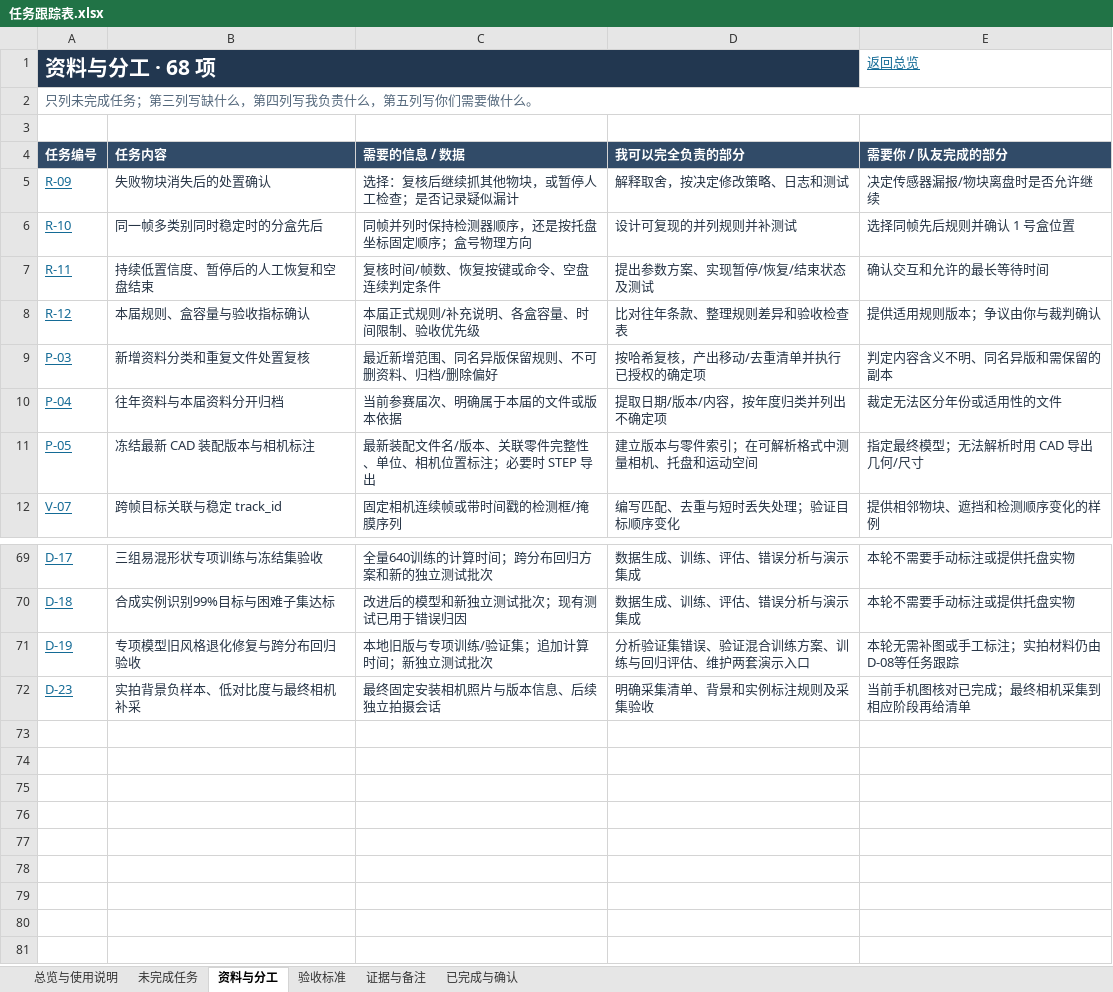
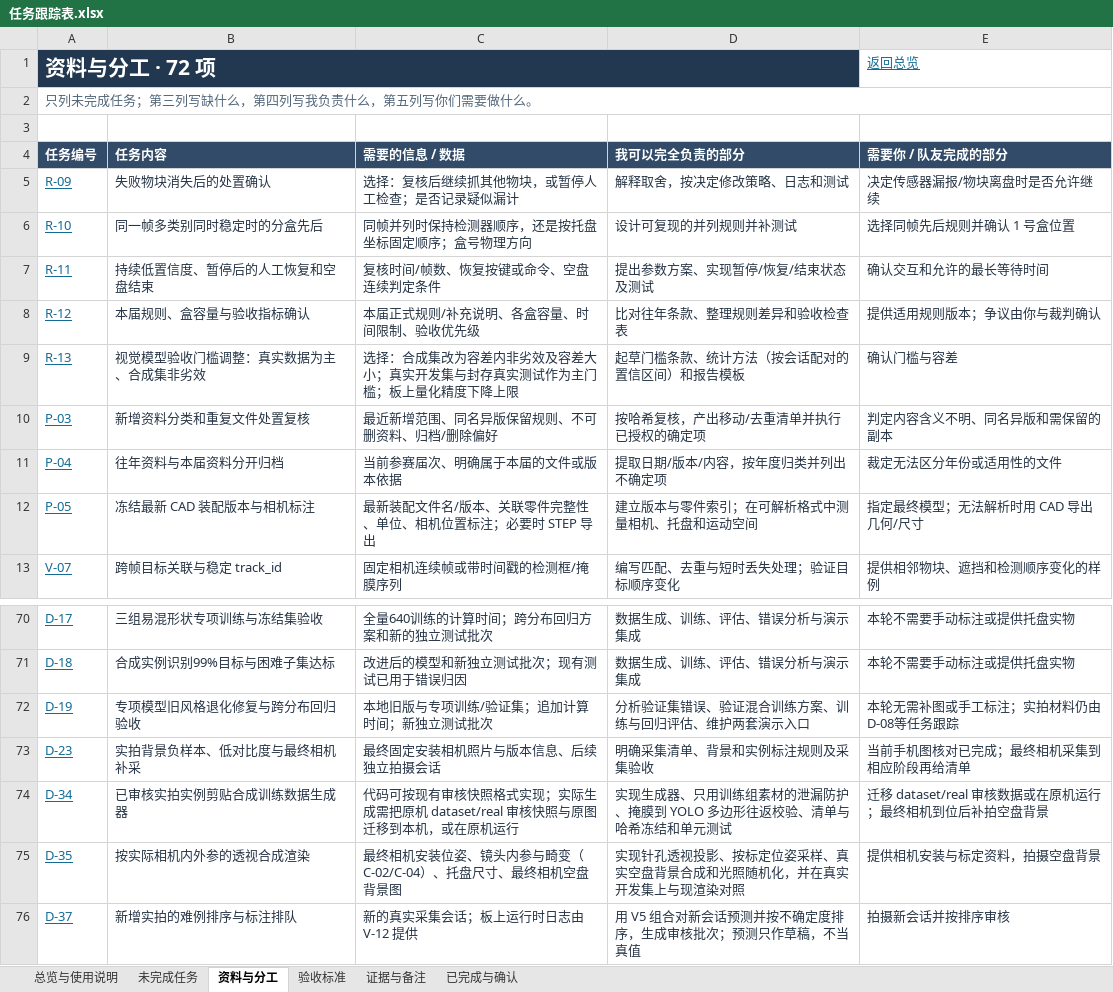
Before and after one commit to zhangyizhen123/smart-sorting, an Excel workbook: docs/任务跟踪表.xlsx, sheet 资料与分工, drawn as a sheet; only a part is shown, gaps mark what is left out; values as stored, in another font and other column widths than the file's, no borders; table styles not drawn; the diff names each change by its address in the sheet, - before the commit and + after, or states it on an @@ line.

```diff
--- a/docs/任务跟踪表.xlsx (sheet 资料与分工)
+++ b/docs/任务跟踪表.xlsx (sheet 资料与分工)
-A1 (任务编号): 资料与分工 · 68 项
+A1 (任务编号): 资料与分工 · 72 项
+row 9: R-13 | 视觉模型验收门槛调整：真实数据为主、合成集非劣效 | 选择：合成集改为容差内非劣效及容差大小；真实开发集与封存真实测试作为主门槛；板上量化精度下降上限 | 起草门槛条款、统计方法（按会话配对的置信区间）和报告模板 | 确认门槛与容差
+row 74: D-34 | 已审核实拍实例剪贴合成训练数据生成器 | 代码可按现有审核快照格式实现；实际生成需把原机 dataset/real 审核快照与原图迁移到本机，或在原机运行 | 实现生成器、只用训练组素材的泄漏防护、掩膜到 YOLO 多边形往返校验、清单与哈希冻结和单元测试 | 迁移 dataset/real 审核数据或在原机运行；最终相机到位后补拍空盘背景
+row 75: D-35 | 按实际相机内外参的透视合成渲染 | 最终相机安装位姿、镜头内参与畸变（C-02/C-04）、托盘尺寸、最终相机空盘背景图 | 实现针孔透视投影、按标定位姿采样、真实空盘背景合成和光照随机化，并在真实开发集上与现渲染对照 | 提供相机安装与标定资料，拍摄空盘背景
+row 76: D-37 | 新增实拍的难例排序与标注排队 | 新的真实采集会话；板上运行时日志由 V-12 提供 | 用 V5 组合对新会话预测并按不确定度排序，生成审核批次；预测只作草稿，不当真值 | 拍摄新会话并按排序审核
```
Also changed, not shown: sheet 证据与备注, sheet 未完成任务, sheet 验收标准, sheet 总览与使用说明, sheet 已完成与确认, formulas that keep their value, 16 other files.
